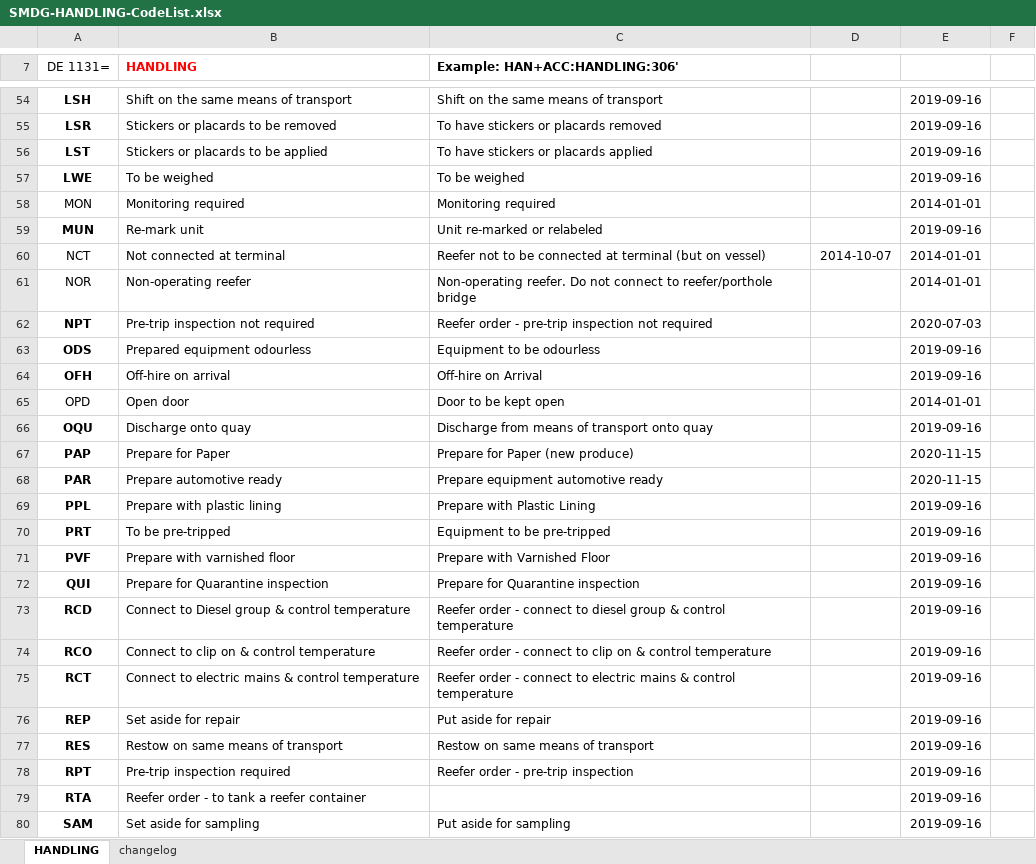
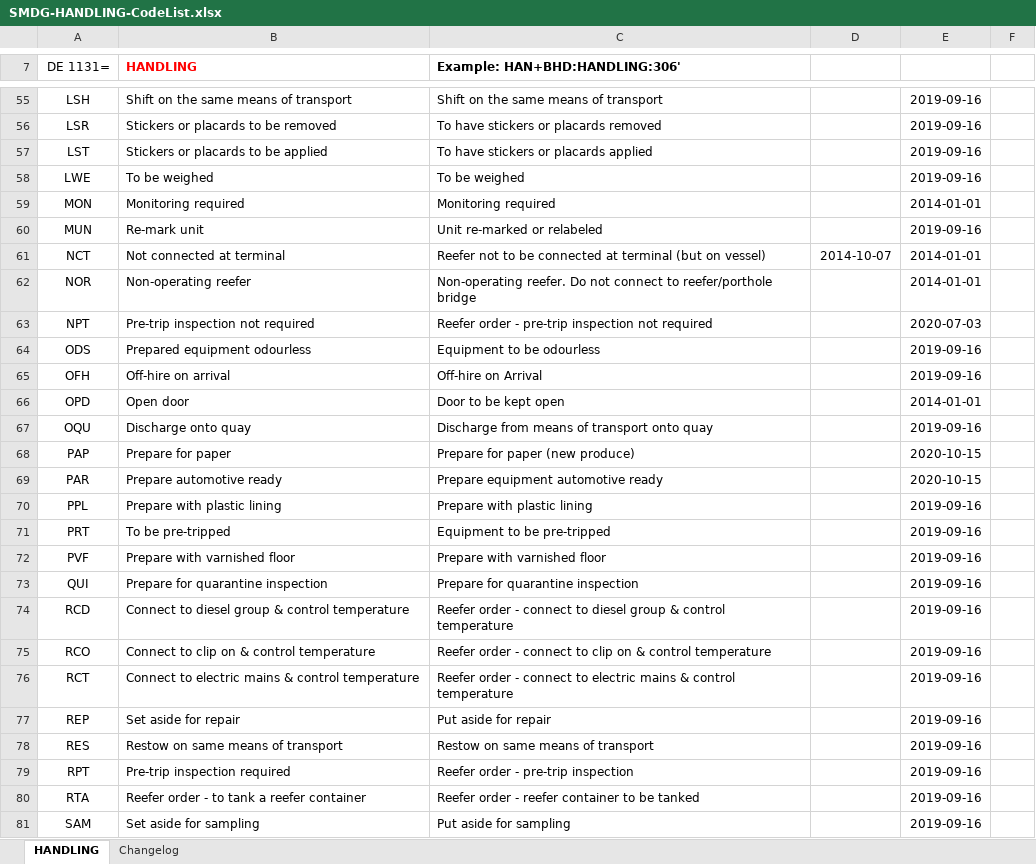
Before and after one commit to smdg-org/HANDLING-code-list, an Excel workbook: SMDG-HANDLING-CodeList.xlsx, sheet HANDLING, drawn as a sheet; only a part is shown, gaps mark what is left out; values as stored, in another font and other column widths than the file's, no borders; charts and pictures not drawn; addresses are those after the commit; the diff covers the shown part only; the diff names each change by its address in the sheet, - before the commit and + after, or states it on an @@ line.

```diff
--- a/SMDG-HANDLING-CodeList.xlsx (sheet HANDLING)
+++ b/SMDG-HANDLING-CodeList.xlsx (sheet HANDLING)
-sheet tab: changelog
+sheet tab: Changelog
-C7: Example: HAN+ACC:HANDLING:306'
+C7: Example: HAN+BHD:HANDLING:306'
-A55:A58 bold: on
+A55:A58 bold: off
-A60 bold: on
+A60 bold: off
-A63:A65 bold: on
+A63:A65 bold: off
-A67:A81 bold: on
+A67:A81 bold: off
-B68 (HANDLING): Prepare for Paper
+B68 (HANDLING): Prepare for paper
-C68 (Example: HAN+BHD:HANDLING:306'): Prepare for Paper (new produce)
+C68 (Example: HAN+BHD:HANDLING:306'): Prepare for paper (new produce)
-E68:E69: 2020-11-15
+E68:E69: 2020-10-15
-C70 (Example: HAN+BHD:HANDLING:306'): Prepare with Plastic Lining
+C70 (Example: HAN+BHD:HANDLING:306'): Prepare with plastic lining
-C72 (Example: HAN+BHD:HANDLING:306'): Prepare with Varnished Floor
+C72 (Example: HAN+BHD:HANDLING:306'): Prepare with varnished floor
-B73 (HANDLING): Prepare for Quarantine inspection
+B73 (HANDLING): Prepare for quarantine inspection
-C73 (Example: HAN+BHD:HANDLING:306'): Prepare for Quarantine inspection
+C73 (Example: HAN+BHD:HANDLING:306'): Prepare for quarantine inspection
-B74 (HANDLING): Connect to Diesel group & control temperature
+B74 (HANDLING): Connect to diesel group & control temperature
-C80 (Example: HAN+BHD:HANDLING:306'): (empty)
+C80 (Example: HAN+BHD:HANDLING:306'): Reefer order - reefer container to be tanked
```
Also changed, not shown: 1 added row, 47 edited cells and cell formats elsewhere in this sheet, sheet Changelog, charts or pictures.
